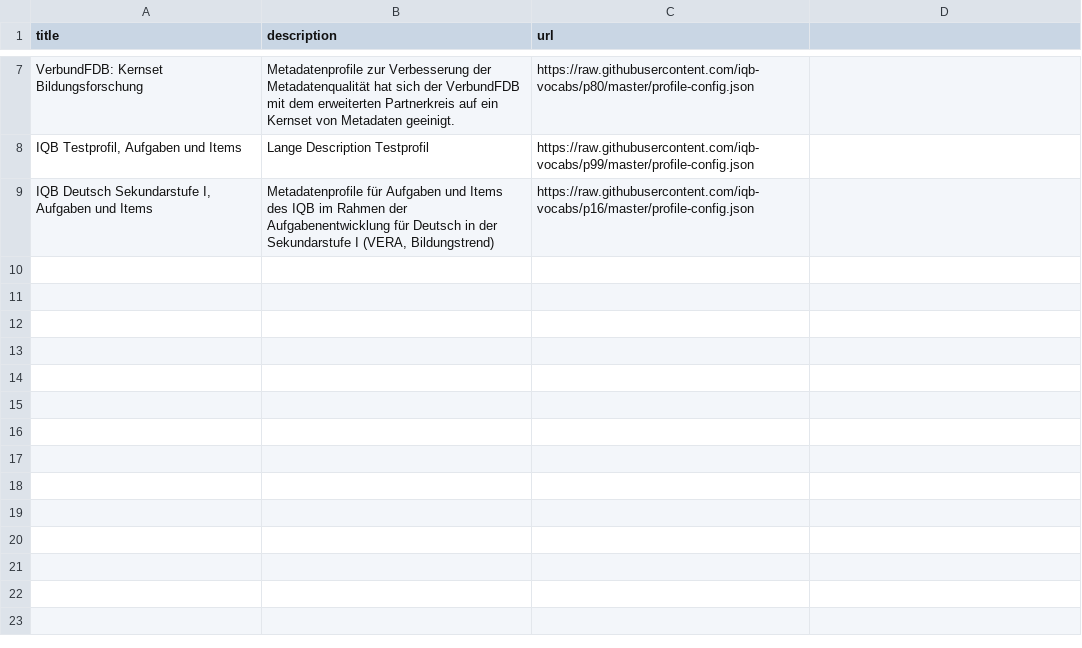
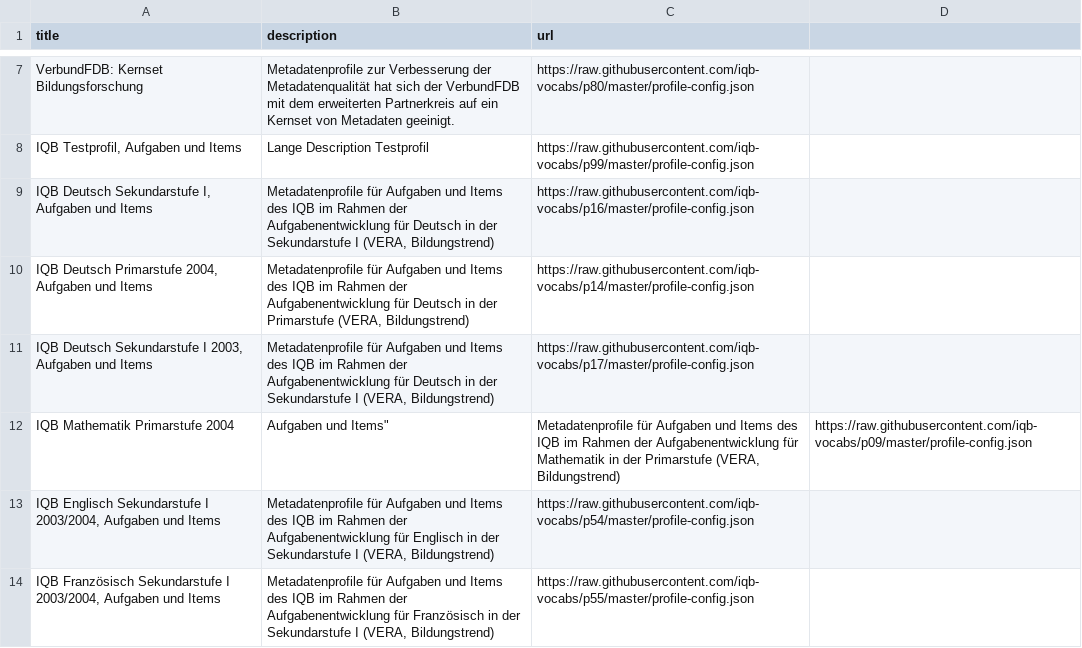
Before and after one commit to iqb-vocabs/profile-registry, a CSV file: registry.csv, drawn as a sheet; only a part is shown, gaps mark what is left out; the diff names each change by its address in the sheet, - before the commit and + after, or states it on an @@ line.

Commit message:
Update registry.csv

```diff
--- a/registry.csv
+++ b/registry.csv
+row 10: IQB Deutsch Primarstufe 2004, Aufgaben und Items | Metadatenprofile für Aufgaben und Items des IQB im Rahmen der Aufgabenentwicklung für Deutsch in der Primarstufe (VERA, Bildungstrend) | https://raw.githubusercontent.com/iqb-vocabs/p14/master/profile-config.json
+row 11: IQB Deutsch Sekundarstufe I 2003, Aufgaben und Items | Metadatenprofile für Aufgaben und Items des IQB im Rahmen der Aufgabenentwicklung für Deutsch in der Sekundarstufe I (VERA, Bildungstrend) | https://raw.githubusercontent.com/iqb-vocabs/p17/master/profile-config.json
+row 12: IQB Mathematik Primarstufe 2004 | Aufgaben und Items" | Metadatenprofile für Aufgaben und Items des IQB im Rahmen der Aufgabenentwicklung für Mathematik in der Primarstufe (VERA, Bildungstrend) | https://raw.githubusercontent.com/iqb-vocabs/p09/master/profile-config.json
+row 13: IQB Englisch Sekundarstufe I 2003/2004, Aufgaben und Items | Metadatenprofile für Aufgaben und Items des IQB im Rahmen der Aufgabenentwicklung für Englisch in der Sekundarstufe I (VERA, Bildungstrend) | https://raw.githubusercontent.com/iqb-vocabs/p54/master/profile-config.json
+row 14: IQB Französisch Sekundarstufe I 2003/2004, Aufgaben und Items | Metadatenprofile für Aufgaben und Items des IQB im Rahmen der Aufgabenentwicklung für Französisch in der Sekundarstufe I (VERA, Bildungstrend) | https://raw.githubusercontent.com/iqb-vocabs/p55/master/profile-config.json
```
